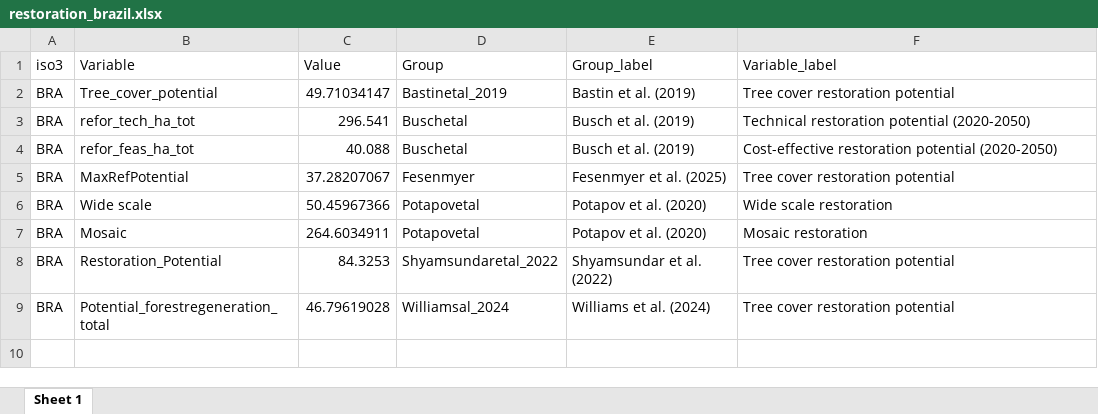
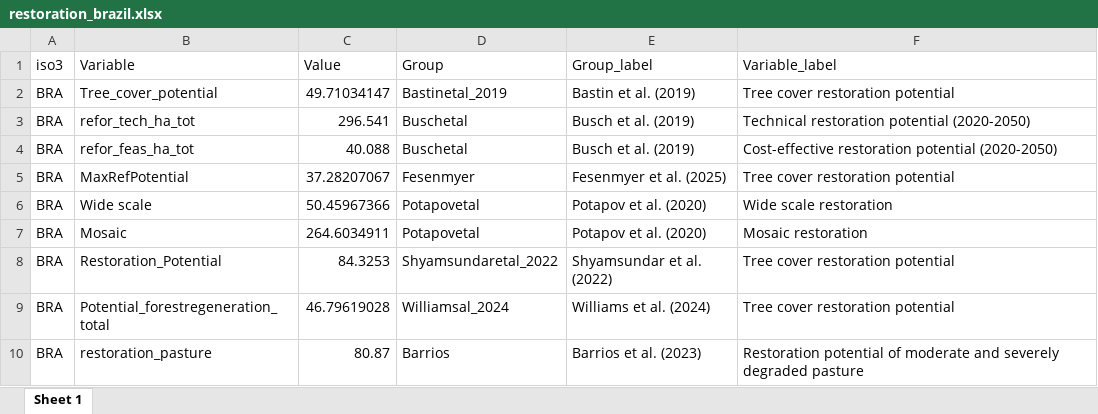
Before and after one commit to davidecozza99/FOLUR-Restoration-maps, an Excel workbook: data/output/restoration_brazil.xlsx, sheet Sheet 1, drawn as a sheet; values as stored, in another font and other column widths than the file's, no borders; the diff names each change by its address in the sheet, - before the commit and + after, or states it on an @@ line.

Commit message:
Adding Barrios

```diff
--- a/data/output/restoration_brazil.xlsx (sheet Sheet 1)
+++ b/data/output/restoration_brazil.xlsx (sheet Sheet 1)
+row 10: BRA | restoration_pasture | 80.87 | Barrios | Barrios et al. (2023) | Restoration potential of moderate and severely degraded pasture
```
Also changed, not shown: data/output/restoration_world.xlsx, 3 other files.
